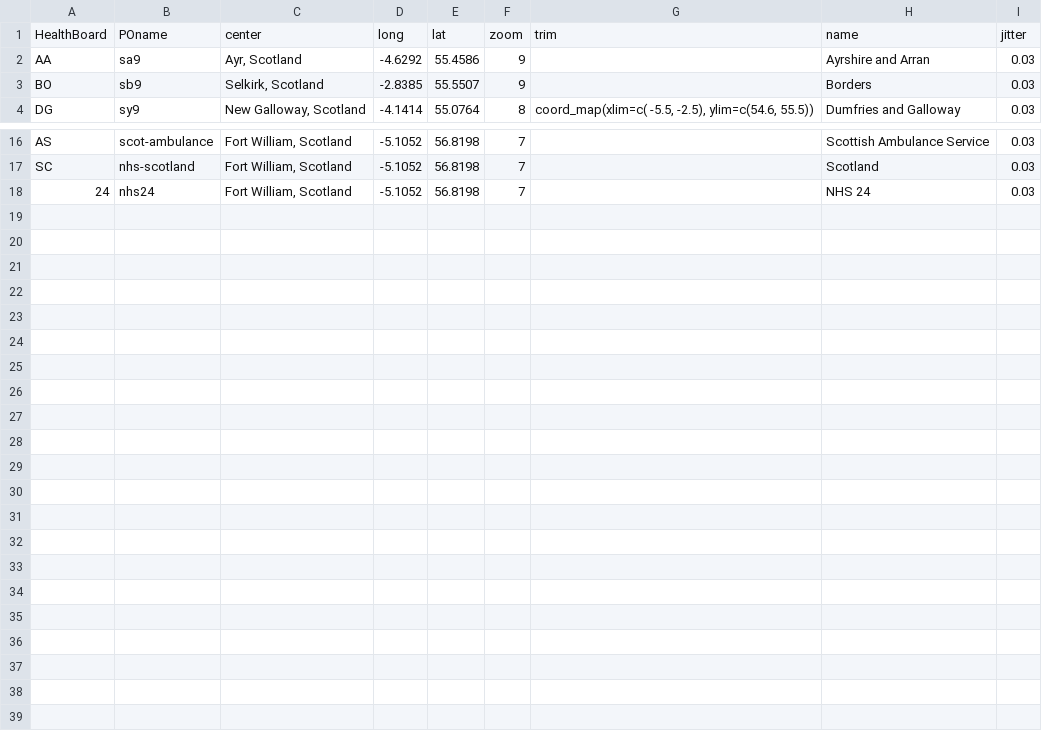
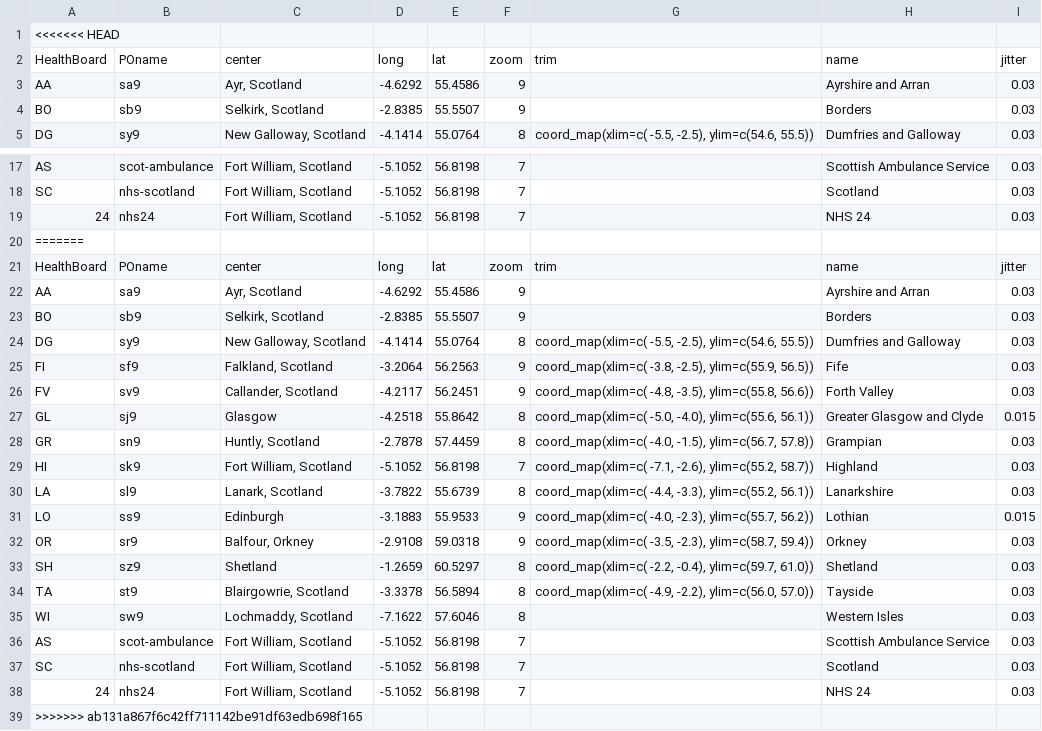
Before and after one commit to timnorwood/careopinionstoryboard, a CSV file: lookups/20160303 POlookup.csv, drawn as a sheet; only a part is shown, gaps mark what is left out; the diff names each change by its address in the sheet, - before the commit and + after, or states it on an @@ line.

Commit message:
Confirm POlookup

```diff
--- a/lookups/20160303 POlookup.csv
+++ b/lookups/20160303 POlookup.csv
+row 1: <<<<<<< HEAD
+row 20: =======
+row 21: HealthBoard | POname | center | long | lat | zoom | trim | name | jitter
+row 22: AA | sa9 | Ayr, Scotland | -4.6292 | 55.4586 | 9 |  | Ayrshire and Arran | 0.03
+row 23: BO | sb9 | Selkirk, Scotland | -2.8385 | 55.5507 | 9 |  | Borders | 0.03
+row 24: DG | sy9 | New Galloway, Scotland | -4.1414 | 55.0764 | 8 | coord_map(xlim=c( -5.5, -2.5), ylim=c(54.6, 55.5)) | Dumfries and Galloway | 0.03
+row 25: FI | sf9 | Falkland, Scotland | -3.2064 | 56.2563 | 9 | coord_map(xlim=c( -3.8, -2.5), ylim=c(55.9, 56.5)) | Fife | 0.03
+row 26: FV | sv9 | Callander, Scotland | -4.2117 | 56.2451 | 9 | coord_map(xlim=c( -4.8, -3.5), ylim=c(55.8, 56.6)) | Forth Valley | 0.03
+row 27: GL | sj9 | Glasgow | -4.2518 | 55.8642 | 8 | coord_map(xlim=c( -5.0, -4.0), ylim=c(55.6, 56.1)) | Greater Glasgow and Clyde | 0.015
+row 28: GR | sn9 | Huntly, Scotland | -2.7878 | 57.4459 | 8 | coord_map(xlim=c( -4.0, -1.5), ylim=c(56.7, 57.8)) | Grampian | 0.03
+row 29: HI | sk9 | Fort William, Scotland | -5.1052 | 56.8198 | 7 | coord_map(xlim=c( -7.1, -2.6), ylim=c(55.2, 58.7)) | Highland | 0.03
+row 30: LA | sl9 | Lanark, Scotland | -3.7822 | 55.6739 | 8 | coord_map(xlim=c( -4.4, -3.3), ylim=c(55.2, 56.1)) | Lanarkshire | 0.03
+row 31: LO | ss9 | Edinburgh | -3.1883 | 55.9533 | 9 | coord_map(xlim=c( -4.0, -2.3), ylim=c(55.7, 56.2)) | Lothian | 0.015
+row 32: OR | sr9 | Balfour, Orkney | -2.9108 | 59.0318 | 9 | coord_map(xlim=c( -3.5, -2.3), ylim=c(58.7, 59.4)) | Orkney | 0.03
+row 33: SH | sz9 | Shetland | -1.2659 | 60.5297 | 8 | coord_map(xlim=c( -2.2, -0.4), ylim=c(59.7, 61.0)) | Shetland | 0.03
+row 34: TA | st9 | Blairgowrie, Scotland | -3.3378 | 56.5894 | 8 | coord_map(xlim=c( -4.9, -2.2), ylim=c(56.0, 57.0)) | Tayside | 0.03
+row 35: WI | sw9 | Lochmaddy, Scotland | -7.1622 | 57.6046 | 8 |  | Western Isles | 0.03
+row 36: AS | scot-ambulance | Fort William, Scotland | -5.1052 | 56.8198 | 7 |  | Scottish Ambulance Service | 0.03
+row 37: SC | nhs-scotland | Fort William, Scotland | -5.1052 | 56.8198 | 7 |  | Scotland | 0.03
+row 38: 24 | nhs24 | Fort William, Scotland | -5.1052 | 56.8198 | 7 |  | NHS 24 | 0.03
+row 39: >>>>>>> ab131a867f6c42ff711142be91df63edb698f165
```
